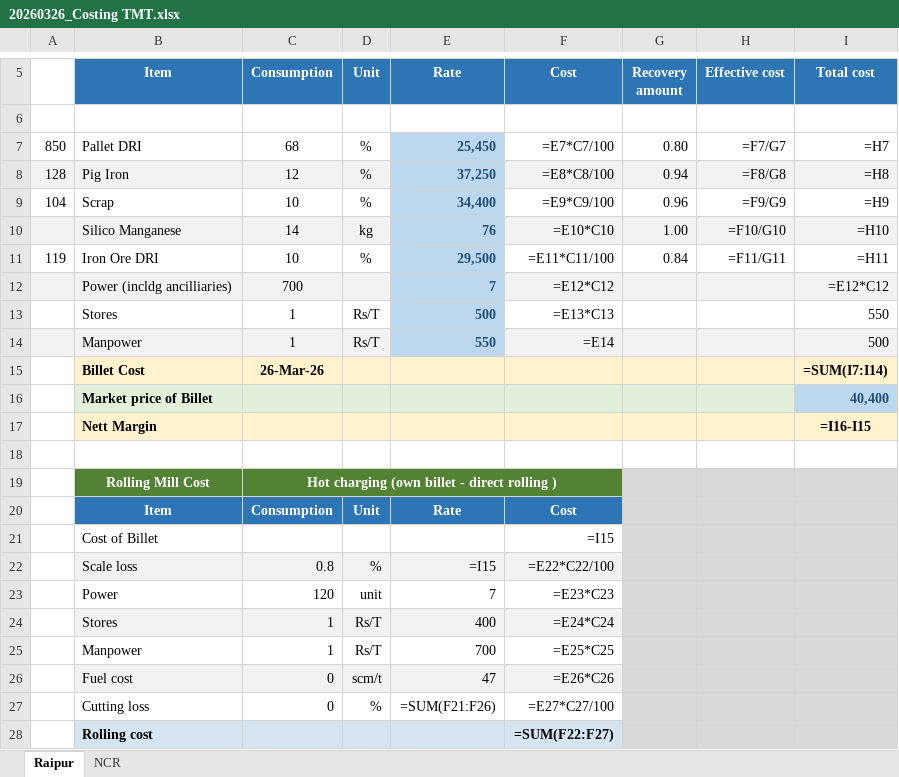
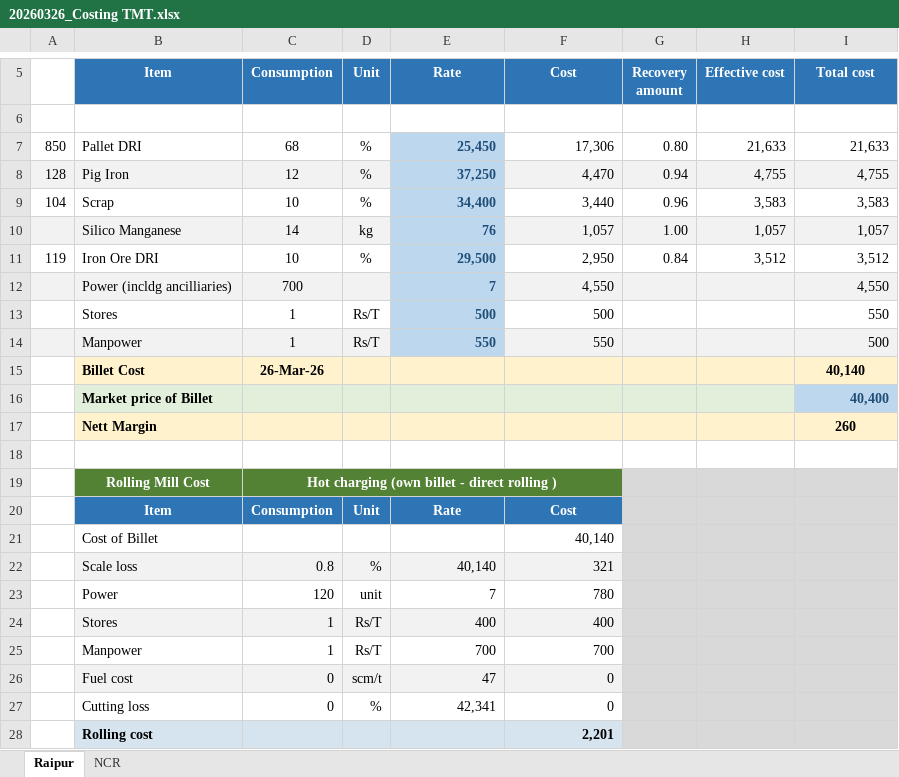
Before and after one commit to PB-TMT-ai/Costing-File-TMT, an Excel workbook: output/2026-03-26/20260326_Costing TMT.xlsx, sheet Raipur, drawn as a sheet; only a part is shown, gaps mark what is left out; values as stored, in another font and other column widths than the file's, no borders; formulas without a stored value are shown as written; the diff covers the shown part only; the diff names each change by its address in the sheet, - before the commit and + after, or states it on an @@ line.

```diff
--- a/output/2026-03-26/20260326_Costing TMT.xlsx (sheet Raipur)
+++ b/output/2026-03-26/20260326_Costing TMT.xlsx (sheet Raipur)
-F7 (Cost): =E7*C7/100
+F7 (Cost): 17,306
-H7 (Effective cost): =F7/G7
+H7 (Effective cost): 21,633
-I7 (Total cost): =H7
+I7 (Total cost): 21,633
-F8 (Cost): =E8*C8/100
+F8 (Cost): 4,470
-H8 (Effective cost): =F8/G8
+H8 (Effective cost): 4,755
-I8 (Total cost): =H8
+I8 (Total cost): 4,755
-F9 (Cost): =E9*C9/100
+F9 (Cost): 3,440
-H9 (Effective cost): =F9/G9
+H9 (Effective cost): 3,583
-I9 (Total cost): =H9
+I9 (Total cost): 3,583
-F10 (Cost): =E10*C10
+F10 (Cost): 1,057
-H10 (Effective cost): =F10/G10
+H10 (Effective cost): 1,057
-I10 (Total cost): =H10
+I10 (Total cost): 1,057
-F11 (Cost): =E11*C11/100
+F11 (Cost): 2,950
-H11 (Effective cost): =F11/G11
+H11 (Effective cost): 3,512
-I11 (Total cost): =H11
+I11 (Total cost): 3,512
-F12 (Cost): =E12*C12
+F12 (Cost): 4,550
-I12 (Total cost): =E12*C12
+I12 (Total cost): 4,550
-F13 (Cost): =E13*C13
+F13 (Cost): 500
-F14 (Cost): =E14
+F14 (Cost): 550
-I15 (Total cost): =SUM(I7:I14)
+I15 (Total cost): 40,140
-I17 (Total cost): =I16-I15
+I17 (Total cost): 260
-F21 (Cost): =I15
+F21 (Cost): 40,140
-E22 (Rate): =I15
+E22 (Rate): 40,140
-F22 (Cost): =E22*C22/100
+F22 (Cost): 321
-F23 (Cost): =E23*C23
+F23 (Cost): 780
-F24 (Cost): =E24*C24
+F24 (Cost): 400
-F25 (Cost): =E25*C25
+F25 (Cost): 700
-F26 (Cost): =E26*C26
+F26 (Cost): 0
-E27 (Rate): =SUM(F21:F26)
+E27 (Rate): 42,341
-F27 (Cost): =E27*C27/100
+F27 (Cost): 0
-F28 (Cost): =SUM(F22:F27)
+F28 (Cost): 2,201
```
Also changed, not shown: 6 edited cells elsewhere in this sheet, sheet NCR, output/2026-03-23/20260323_Costing TMT.xlsx, output/change_log.xlsx, 1 other file.
